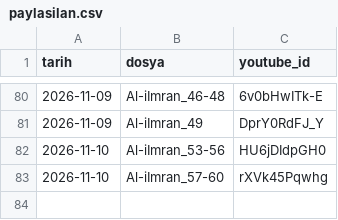
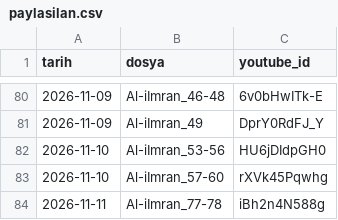
Before and after one commit to mehm24et35/kuran-shorts, a CSV file: paylasilan.csv, drawn as a sheet; only a part is shown, gaps mark what is left out; the diff names each change by its address in the sheet, - before the commit and + after, or states it on an @@ line.

```diff
--- a/paylasilan.csv
+++ b/paylasilan.csv
+row 84: 2026-11-11 | Al-iImran_77-78 | iBh2n4N588g
```
Also changed, not shown: 1 other file.
